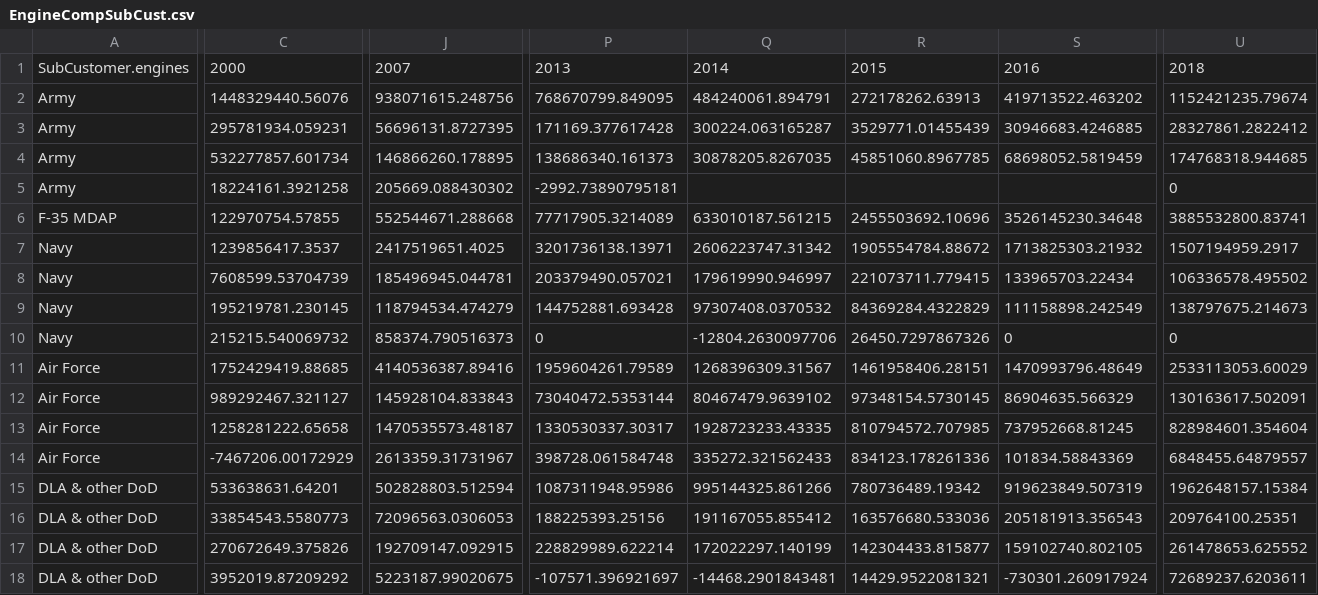
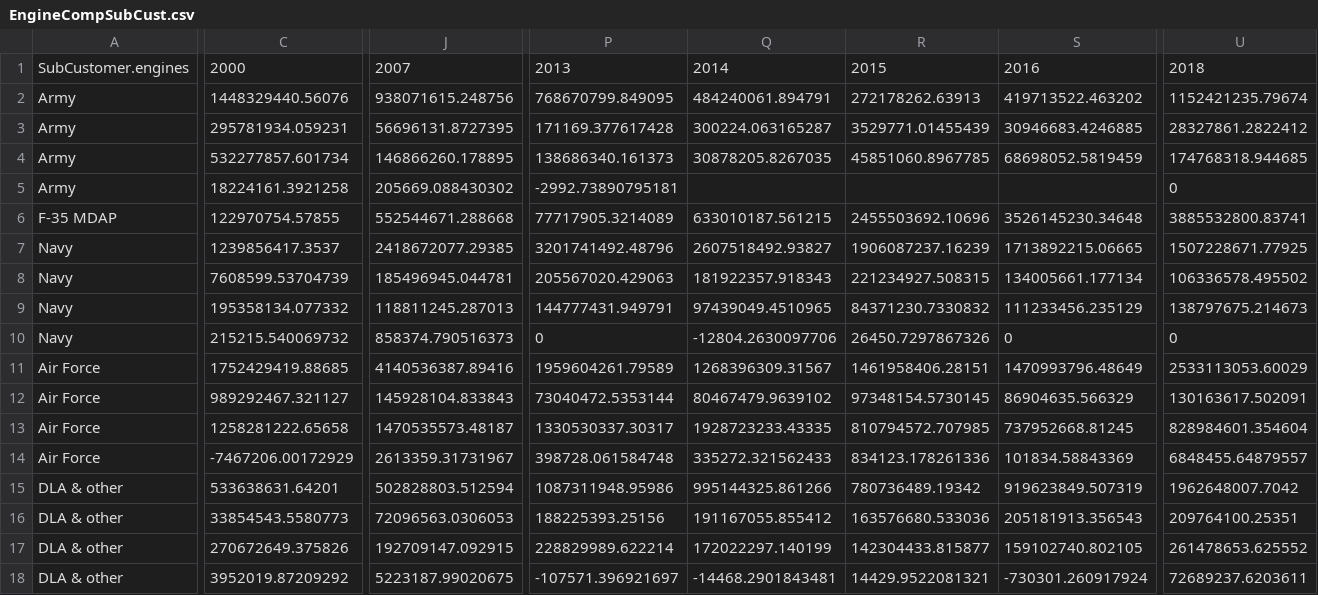
Before and after one commit to CSISdefense/Engines, a CSV file: contracts/charts/EngineCompSubCust.csv, drawn as a sheet; only a part is shown, gaps mark what is left out; the diff covers the shown part only; the diff names each change by its address in the sheet, - before the commit and + after, or states it on an @@ line.

```diff
--- a/contracts/charts/EngineCompSubCust.csv
+++ b/contracts/charts/EngineCompSubCust.csv
-J7: 2417519651.4025
+J7: 2418672077.29385
-P7: 3201736138.13971
+P7: 3201741492.48796
-Q7: 2606223747.31342
+Q7: 2607518492.93827
-R7: 1905554784.88672
+R7: 1906087237.16239
-S7: 1713825303.21932
+S7: 1713892215.06665
-U7: 1507194959.2917
+U7: 1507228671.77925
-P8: 203379490.057021
+P8: 205567020.429063
-Q8: 179619990.946997
+Q8: 181922357.918343
-R8: 221073711.779415
+R8: 221234927.508315
-S8: 133965703.22434
+S8: 134005661.177134
-C9: 195219781.230145
+C9: 195358134.077332
-J9: 118794534.474279
+J9: 118811245.287013
-P9: 144752881.693428
+P9: 144777431.949791
-Q9: 97307408.0370532
+Q9: 97439049.4510965
-R9: 84369284.4322829
+R9: 84371230.7330832
-S9: 111158898.242549
+S9: 111233456.235129
-A15:A18: DLA & other DoD
+A15:A18: DLA & other
-U15: 1962648157.15384
+U15: 1962648007.7042
```
Also changed, not shown: 14 edited cells elsewhere in this file, contracts/charts/EngineCompSubCust_cur.csv, contracts/charts/SimpleArea.csv, 12 other files.
